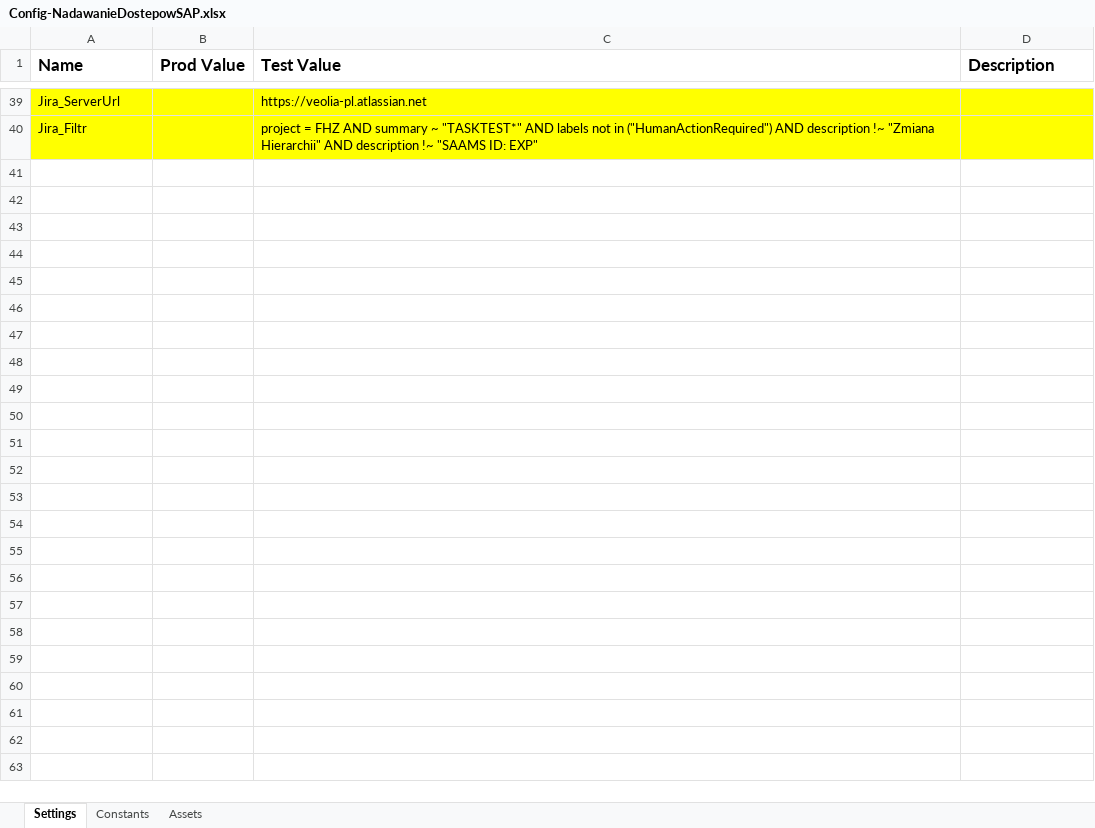
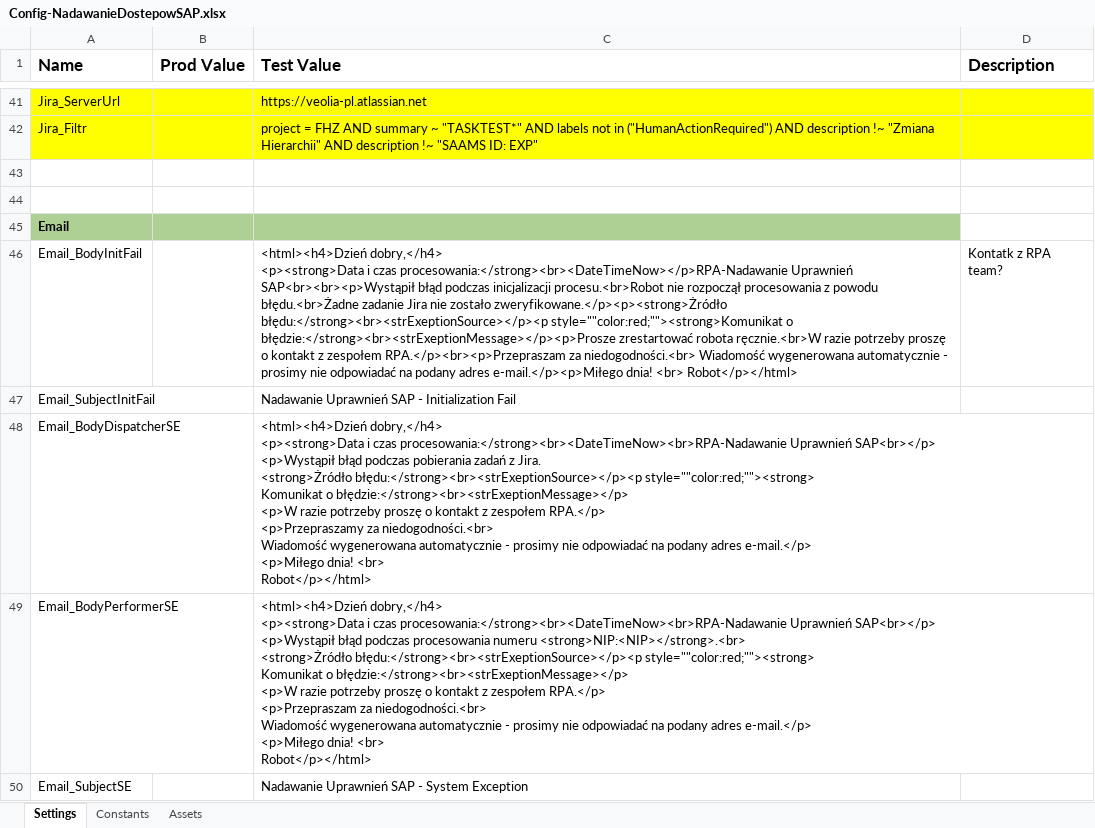
Before and after one commit to Office-Samurai/Veolia_NadawanieDostepowSAP, an Excel workbook: Data/Config-NadawanieDostepowSAP.xlsx, sheet Settings, drawn as a sheet; only a part is shown, gaps mark what is left out; values as stored, in another font and other column widths than the file's, no borders; ↵ is a line break in a cell; the diff covers the shown part only; the diff names each change by its address in the sheet, - before the commit and + after, or states it on an @@ line.

Commit message:
SMTP Email components and tests

```diff
--- a/Data/Config-NadawanieDostepowSAP.xlsx (sheet Settings)
+++ b/Data/Config-NadawanieDostepowSAP.xlsx (sheet Settings)
+row 43: (empty)
+row 44: (empty)
+row 45: Email
+row 46: Email_BodyInitFail |  | <html><h4>Dzień dobry,</h4> ↵ <p><strong>Data i czas procesowania:</strong><br><DateTimeNow></p>RPA-Nadawanie Uprawnień SAP<br><br><p>Wystąpił błąd podczas inicjalizacji procesu.<br>Robot nie rozpoczął procesowania z powodu błędu.<br>Żadne zadanie Jira nie zostało zweryfikowane.</p><p><strong>Żródło błędu:</strong><br><strExeptionSource></p><p style=""color:red;""><strong>Komunikat o błędzie:</strong><br><strExeptionMessage></p><p>Prosze zrestartować robota ręcznie.<br>W razie potrzeby proszę o kontakt z zespołem RPA.</p><br><p>Przepraszam za niedogodności.<br> Wiadomość wygenerowana automatycznie - prosimy nie odpowiadać na podany adres e-mail.</p><p>Miłego dnia! <br> Robot</p></html> | Kontatk z RPA team?
+row 47: Email_SubjectInitFail |  | Nadawanie Uprawnień SAP - Initialization Fail
+row 48: Email_BodyDispatcherSE |  | <html><h4>Dzień dobry,</h4> ↵ <p><strong>Data i czas procesowania:</strong><br><DateTimeNow><br>RPA-Nadawanie Uprawnień SAP<br></p> ↵ <p>Wystąpił błąd podczas pobierania zadań z Jira. ↵ <strong>Żródło błędu:</strong><br><strExeptionSource></p><p style=""color:red;""><strong> ↵ Komunikat o błędzie:</strong><br><strExeptionMessage></p> ↵ <p>W razie potrzeby proszę o kontakt z zespołem RPA.</p> ↵ <p>Przepraszamy za niedogodności.<br> ↵ Wiadomość wygenerowana automatycznie - prosimy nie odpowiadać na podany adres e-mail.</p> ↵ <p>Miłego dnia! <br> ↵ Robot</p></html>
+row 49: Email_BodyPerformerSE |  | <html><h4>Dzień dobry,</h4> ↵ <p><strong>Data i czas procesowania:</strong><br><DateTimeNow><br>RPA-Nadawanie Uprawnień SAP<br></p> ↵ <p>Wystąpił błąd podczas procesowania numeru <strong>NIP:<NIP></strong>.<br> ↵ <strong>Żródło błędu:</strong><br><strExeptionSource></p><p style=""color:red;""><strong> ↵ Komunikat o błędzie:</strong><br><strExeptionMessage></p> ↵ <p>W razie potrzeby proszę o kontakt z zespołem RPA.</p> ↵ <p>Przepraszam za niedogodności.<br> ↵ Wiadomość wygenerowana automatycznie - prosimy nie odpowiadać na podany adres e-mail.</p> ↵ <p>Miłego dnia! <br> ↵ Robot</p></html>
+row 50: Email_SubjectSE |  | Nadawanie Uprawnień SAP - System Exception
```
Also changed, not shown: 9 added rows elsewhere in this sheet, 7 other files.
